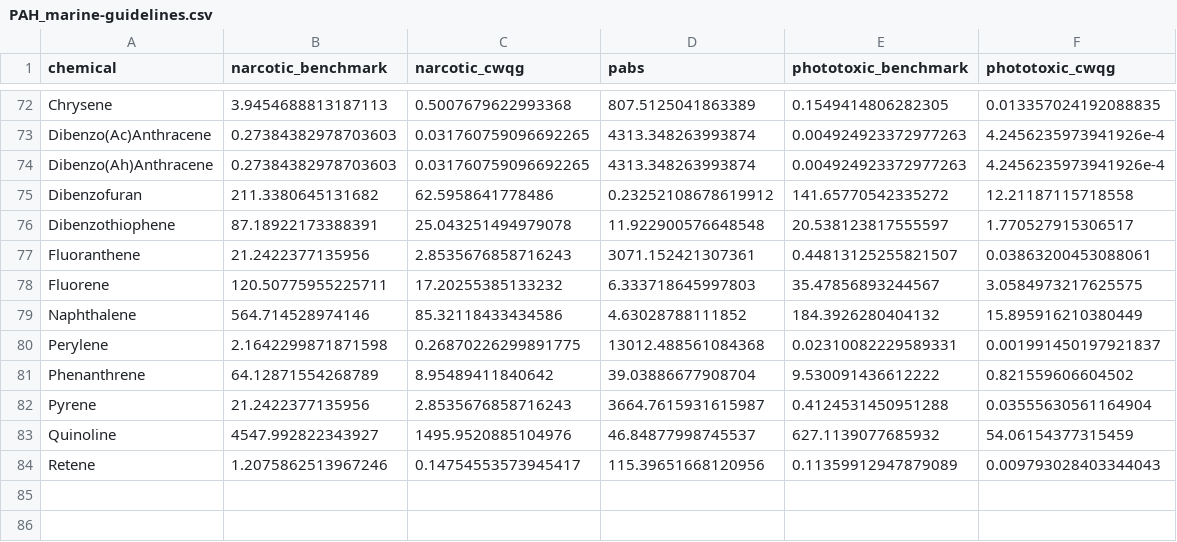
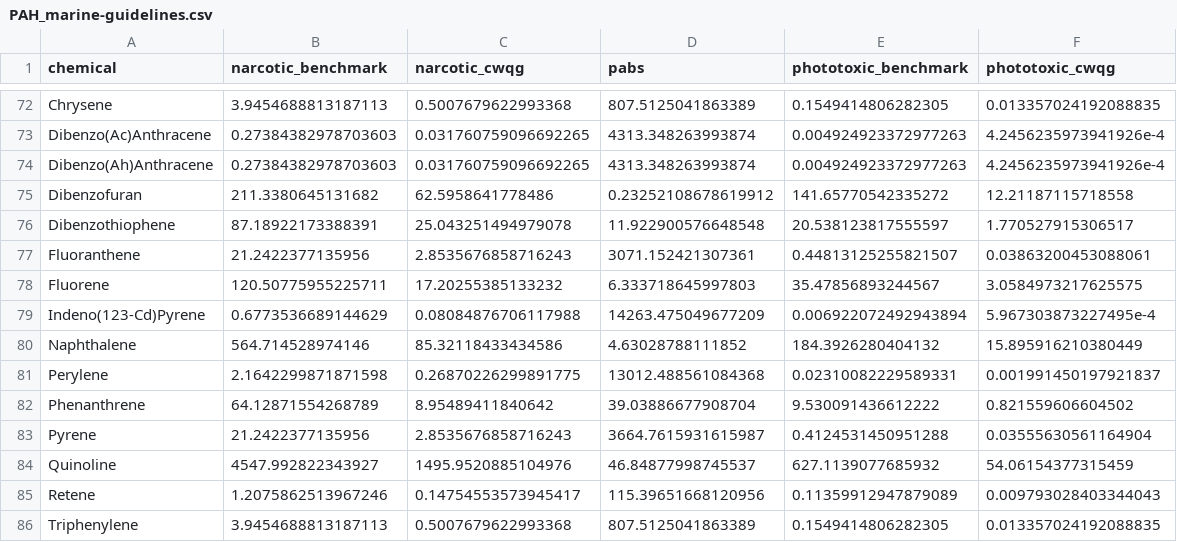
Before and after one commit to bcgov/pahwq, a CSV file: inst/doc-guideline-lookup/PAH_marine-guidelines.csv, drawn as a sheet; only a part is shown, gaps mark what is left out.

Commit message:
rerun representative guidelines

```diff
--- a/inst/doc-guideline-lookup/PAH_marine-guidelines.csv
+++ b/inst/doc-guideline-lookup/PAH_marine-guidelines.csv
@@ -78,2 +78,3 @@ Fluoranthene,21.2422377135956,2.8535676858716243,3071.152421307361,0.44813125255
 Fluorene,120.50775955225711,17.20255385133232,6.333718645997803,35.47856893244567,3.0584973217625575
+Indeno(123-Cd)Pyrene,0.6773536689144629,0.08084876706117988,14263.475049677209,0.006922072492943894,5.967303873227495e-4
 Naphthalene,564.714528974146,85.32118433434586,4.63028788111852,184.3926280404132,15.895916210380449
@@ -84 +85,2 @@ Quinoline,4547.992822343927,1495.9520885104976,46.84877998745537,627.11390776859
 Retene,1.2075862513967246,0.14754553573945417,115.39651668120956,0.11359912947879089,0.009793028403344043
+Triphenylene,3.9454688813187113,0.5007679622993368,807.5125041863389,0.1549414806282305,0.013357024192088835
```
Also changed, not shown: 1 other file.
